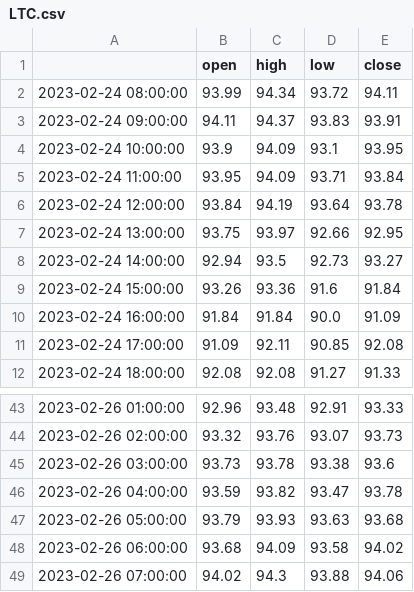
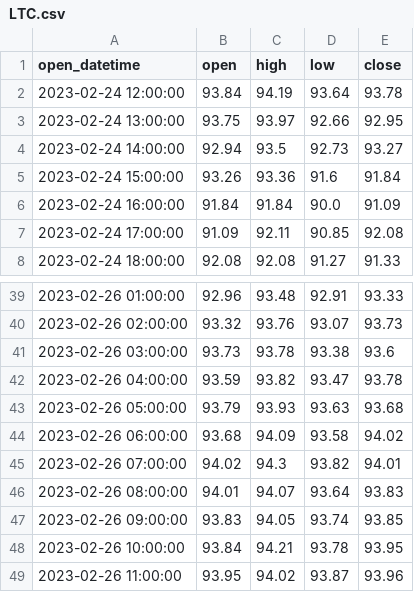
Before and after one commit to Ben-z1/Candlestick-chart-pattern-screeners, a CSV file: datasets/hourly/LTC.csv, drawn as a sheet; only a part is shown, gaps mark what is left out.

```diff
--- a/datasets/hourly/LTC.csv
+++ b/datasets/hourly/LTC.csv
@@ -1,6 +1,2 @@
-,open,high,low,close
-2023-02-24 08:00:00,93.99,94.34,93.72,94.11
-2023-02-24 09:00:00,94.11,94.37,93.83,93.91
-2023-02-24 10:00:00,93.9,94.09,93.1,93.95
-2023-02-24 11:00:00,93.95,94.09,93.71,93.84
+open_datetime,open,high,low,close
 2023-02-24 12:00:00,93.84,94.19,93.64,93.78
@@ -48,2 +44,6 @@
 2023-02-26 06:00:00,93.68,94.09,93.58,94.02
-2023-02-26 07:00:00,94.02,94.3,93.88,94.06
+2023-02-26 07:00:00,94.02,94.3,93.82,94.01
+2023-02-26 08:00:00,94.01,94.07,93.64,93.83
+2023-02-26 09:00:00,93.83,94.05,93.74,93.85
+2023-02-26 10:00:00,93.84,94.21,93.78,93.95
+2023-02-26 11:00:00,93.95,94.02,93.87,93.96
```
Also changed, not shown: datasets/hourly/AVAX.csv, datasets/hourly/DOGE.csv, 25 other files.
